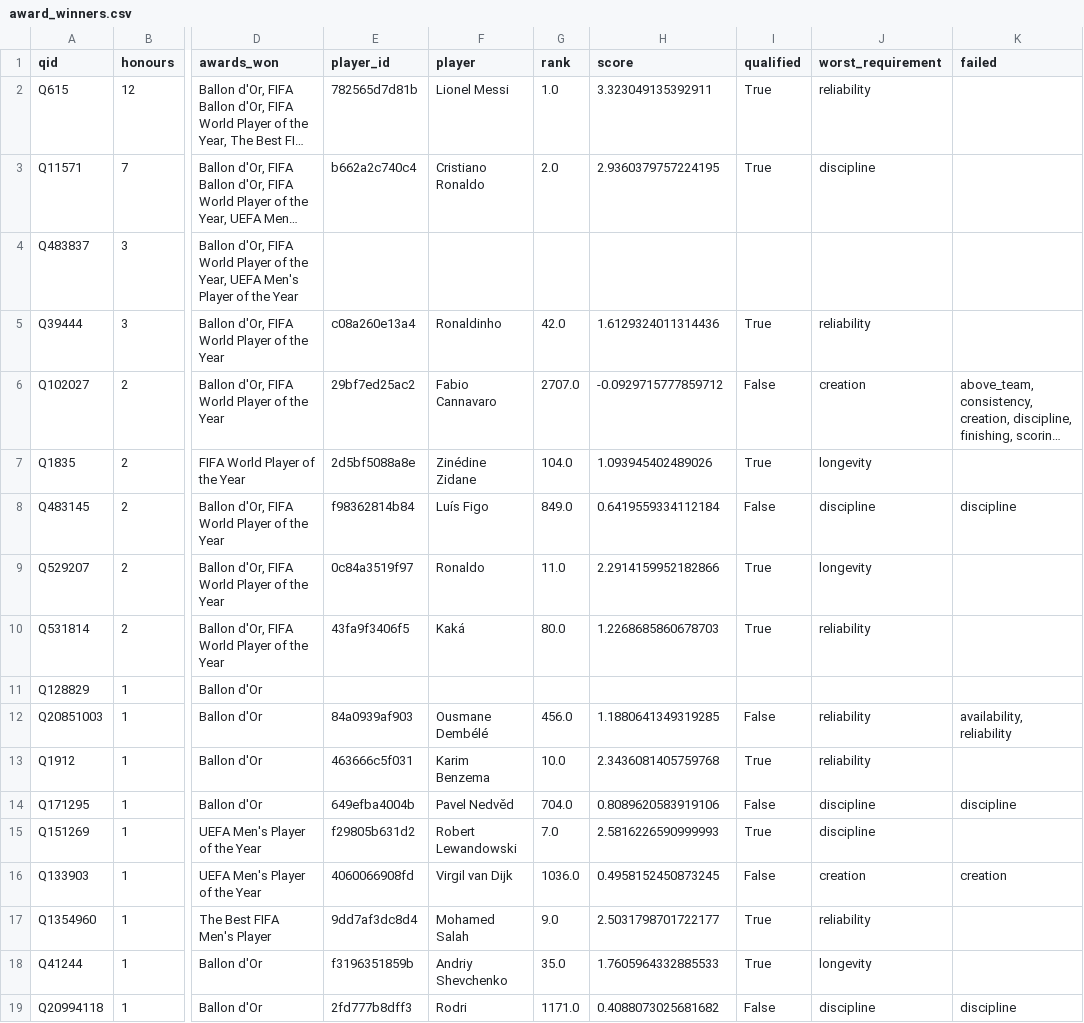
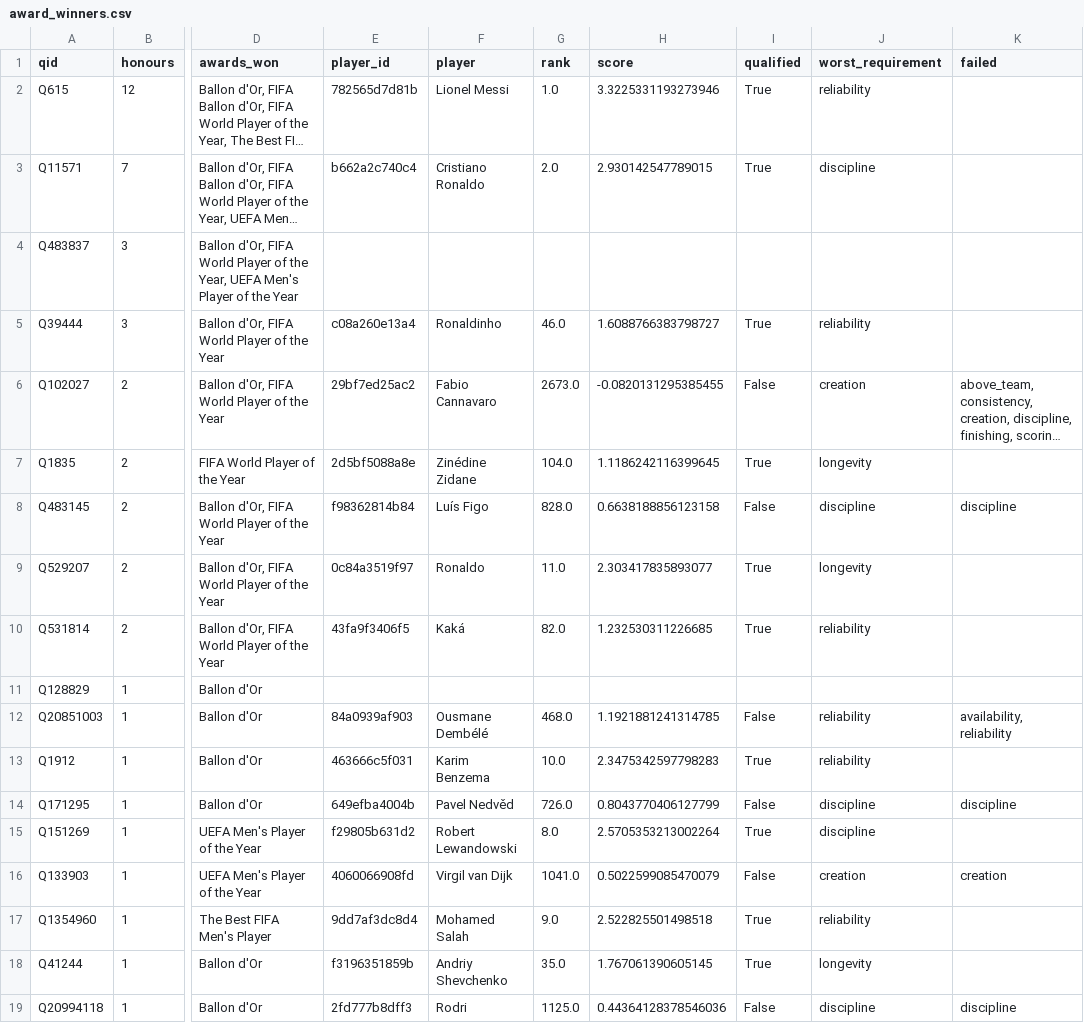
Before and after one commit to mishra-bytes/Football-DataScience-Analysis, a CSV file: data/sample/award_winners.csv, drawn as a sheet; only a part is shown, gaps mark what is left out; long unchanged cells end in …; the diff names each change by its address in the sheet, - before the commit and + after, or states it on an @@ line.

Commit message:
data: refresh the published sample from the fixed pipeline
Rebuilt offline with gambeta all --cache-only. Every figure in the book reads
this directory, so it has to move with the fixes.

Qualifiers 326 -> 345 of 5,508 ranked. Player-seasons 39,883 -> 39,877.
Maximum share of a team's minutes 296.4% -> 100.0%.

The headline caveat got stronger rather than weaker. Among the 28 pairs in the
top eight, those separable at p < 0.05 two-sided fell from 3 to 1, and none
now survives a Bonferroni correction. Median award-winner rank 61st -> 64th.
Top eight reordered below second place: Henry rises to 6th, Suarez ahead of
Lewandowski, Haaland above Mbappe. Messi and Ronaldo unchanged at 1 and 2.

```diff
--- a/data/sample/award_winners.csv
+++ b/data/sample/award_winners.csv
-H2 (score): 3.323049135392911
+H2 (score): 3.3225331193273946
-H3 (score): 2.9360379757224195
+H3 (score): 2.930142547789015
-G5 (rank): 42.0
+G5 (rank): 46.0
-H5 (score): 1.6129324011314436
+H5 (score): 1.6088766383798727
-G6 (rank): 2707.0
+G6 (rank): 2673.0
-H6 (score): -0.0929715777859712
+H6 (score): -0.0820131295385455
-H7 (score): 1.093945402489026
+H7 (score): 1.1186242116399645
-G8 (rank): 849.0
+G8 (rank): 828.0
-H8 (score): 0.6419559334112184
+H8 (score): 0.6638188856123158
-H9 (score): 2.2914159952182866
+H9 (score): 2.303417835893077
-G10 (rank): 80.0
+G10 (rank): 82.0
-H10 (score): 1.2268685860678703
+H10 (score): 1.232530311226685
-G12 (rank): 456.0
+G12 (rank): 468.0
-H12 (score): 1.1880641349319285
+H12 (score): 1.1921881241314785
-H13 (score): 2.3436081405759768
+H13 (score): 2.3475342597798283
-G14 (rank): 704.0
+G14 (rank): 726.0
-H14 (score): 0.8089620583919106
+H14 (score): 0.8043770406127799
-G15 (rank): 7.0
+G15 (rank): 8.0
-H15 (score): 2.5816226590999993
+H15 (score): 2.5705353213002264
-G16 (rank): 1036.0
+G16 (rank): 1041.0
-H16 (score): 0.4958152450873245
+H16 (score): 0.5022599085470079
-H17 (score): 2.5031798701722177
+H17 (score): 2.522825501498518
-H18 (score): 1.7605964332885533
+H18 (score): 1.767061390605145
-G19 (rank): 1171.0
+G19 (rank): 1125.0
-H19 (score): 0.4088073025681682
+H19 (score): 0.44364128378546036
```
Also changed, not shown: data/sample/awards_agreement.csv, 3 other files.
